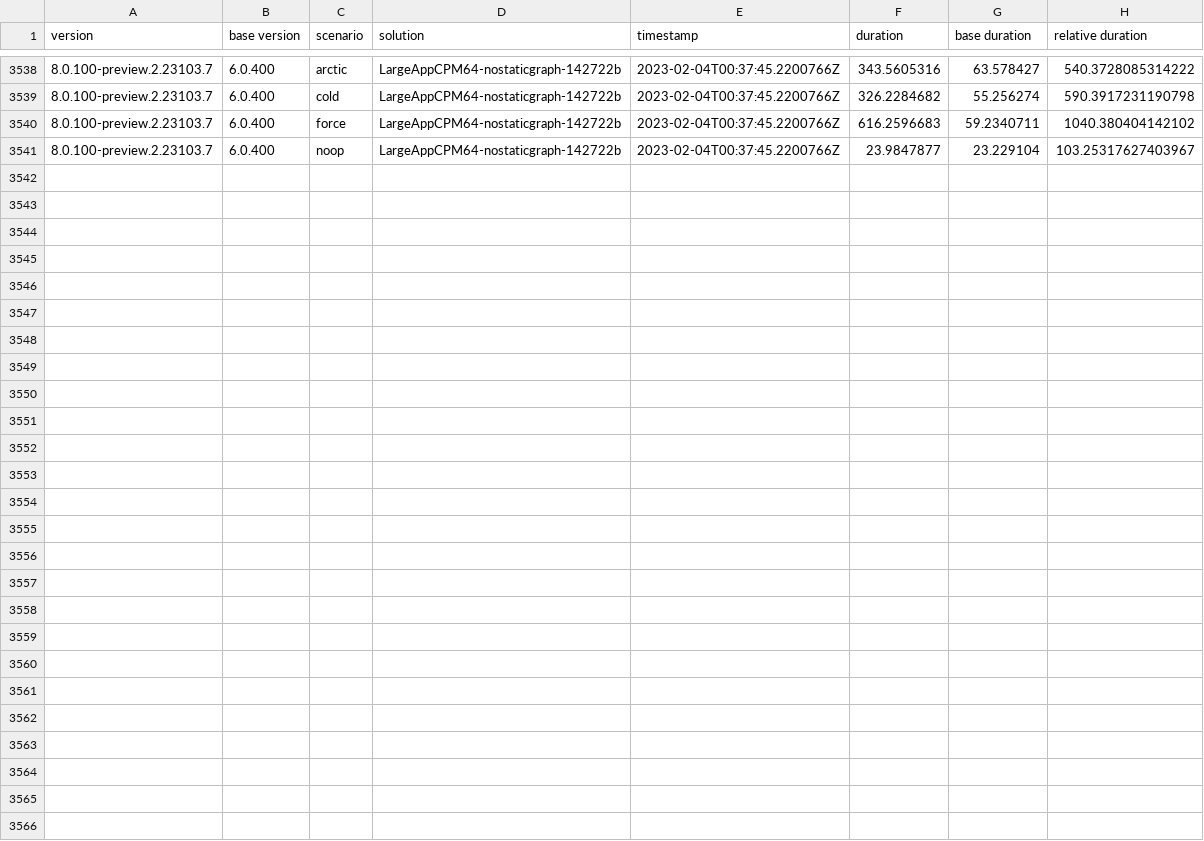
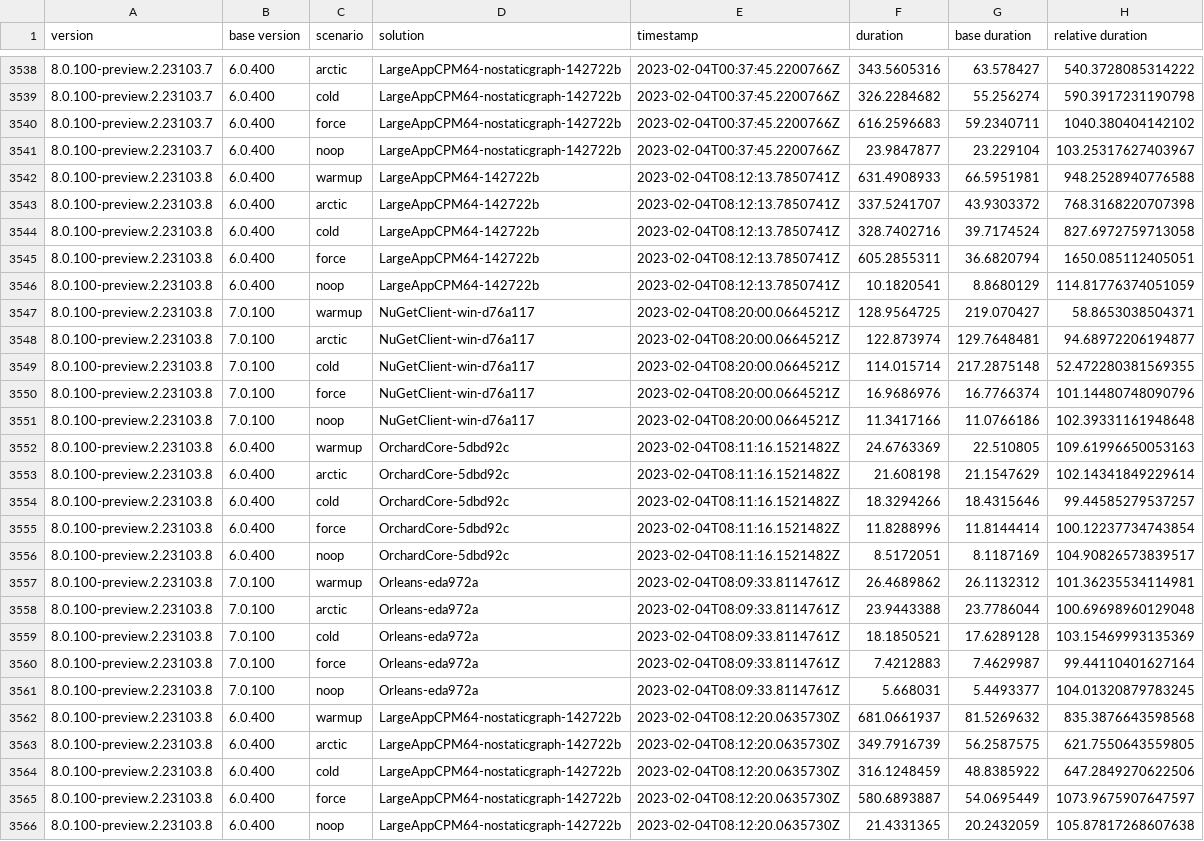
Before and after one commit to marcin-krystianc/NuPerfMonitor, a CSV file: data.csv, drawn as a sheet; only a part is shown, gaps mark what is left out; the diff names each change by its address in the sheet, - before the commit and + after, or states it on an @@ line.

```diff
--- a/data.csv
+++ b/data.csv
+row 3542: 8.0.100-preview.2.23103.8 | 6.0.400 | warmup | LargeAppCPM64-142722b | 2023-02-04T08:12:13.7850741Z | 631.4908933 | 66.5951981 | 948.2528940776588
+row 3543: 8.0.100-preview.2.23103.8 | 6.0.400 | arctic | LargeAppCPM64-142722b | 2023-02-04T08:12:13.7850741Z | 337.5241707 | 43.9303372 | 768.3168220707398
+row 3544: 8.0.100-preview.2.23103.8 | 6.0.400 | cold | LargeAppCPM64-142722b | 2023-02-04T08:12:13.7850741Z | 328.7402716 | 39.7174524 | 827.6972759713058
+row 3545: 8.0.100-preview.2.23103.8 | 6.0.400 | force | LargeAppCPM64-142722b | 2023-02-04T08:12:13.7850741Z | 605.2855311 | 36.6820794 | 1650.085112405051
+row 3546: 8.0.100-preview.2.23103.8 | 6.0.400 | noop | LargeAppCPM64-142722b | 2023-02-04T08:12:13.7850741Z | 10.1820541 | 8.8680129 | 114.81776374051059
+row 3547: 8.0.100-preview.2.23103.8 | 7.0.100 | warmup | NuGetClient-win-d76a117 | 2023-02-04T08:20:00.0664521Z | 128.9564725 | 219.070427 | 58.8653038504371
+row 3548: 8.0.100-preview.2.23103.8 | 7.0.100 | arctic | NuGetClient-win-d76a117 | 2023-02-04T08:20:00.0664521Z | 122.873974 | 129.7648481 | 94.68972206194877
+row 3549: 8.0.100-preview.2.23103.8 | 7.0.100 | cold | NuGetClient-win-d76a117 | 2023-02-04T08:20:00.0664521Z | 114.015714 | 217.2875148 | 52.472280381569355
+row 3550: 8.0.100-preview.2.23103.8 | 7.0.100 | force | NuGetClient-win-d76a117 | 2023-02-04T08:20:00.0664521Z | 16.9686976 | 16.7766374 | 101.14480748090796
+row 3551: 8.0.100-preview.2.23103.8 | 7.0.100 | noop | NuGetClient-win-d76a117 | 2023-02-04T08:20:00.0664521Z | 11.3417166 | 11.0766186 | 102.39331161948648
+row 3552: 8.0.100-preview.2.23103.8 | 6.0.400 | warmup | OrchardCore-5dbd92c | 2023-02-04T08:11:16.1521482Z | 24.6763369 | 22.510805 | 109.61996650053163
+row 3553: 8.0.100-preview.2.23103.8 | 6.0.400 | arctic | OrchardCore-5dbd92c | 2023-02-04T08:11:16.1521482Z | 21.608198 | 21.1547629 | 102.14341849229614
+row 3554: 8.0.100-preview.2.23103.8 | 6.0.400 | cold | OrchardCore-5dbd92c | 2023-02-04T08:11:16.1521482Z | 18.3294266 | 18.4315646 | 99.44585279537257
+row 3555: 8.0.100-preview.2.23103.8 | 6.0.400 | force | OrchardCore-5dbd92c | 2023-02-04T08:11:16.1521482Z | 11.8288996 | 11.8144414 | 100.12237734743854
+row 3556: 8.0.100-preview.2.23103.8 | 6.0.400 | noop | OrchardCore-5dbd92c | 2023-02-04T08:11:16.1521482Z | 8.5172051 | 8.1187169 | 104.90826573839517
+row 3557: 8.0.100-preview.2.23103.8 | 7.0.100 | warmup | Orleans-eda972a | 2023-02-04T08:09:33.8114761Z | 26.4689862 | 26.1132312 | 101.36235534114981
+row 3558: 8.0.100-preview.2.23103.8 | 7.0.100 | arctic | Orleans-eda972a | 2023-02-04T08:09:33.8114761Z | 23.9443388 | 23.7786044 | 100.69698960129048
+row 3559: 8.0.100-preview.2.23103.8 | 7.0.100 | cold | Orleans-eda972a | 2023-02-04T08:09:33.8114761Z | 18.1850521 | 17.6289128 | 103.15469993135369
+row 3560: 8.0.100-preview.2.23103.8 | 7.0.100 | force | Orleans-eda972a | 2023-02-04T08:09:33.8114761Z | 7.4212883 | 7.4629987 | 99.44110401627164
+row 3561: 8.0.100-preview.2.23103.8 | 7.0.100 | noop | Orleans-eda972a | 2023-02-04T08:09:33.8114761Z | 5.668031 | 5.4493377 | 104.01320879783245
+row 3562: 8.0.100-preview.2.23103.8 | 6.0.400 | warmup | LargeAppCPM64-nostaticgraph-142722b | 2023-02-04T08:12:20.0635730Z | 681.0661937 | 81.5269632 | 835.3876643598568
+row 3563: 8.0.100-preview.2.23103.8 | 6.0.400 | arctic | LargeAppCPM64-nostaticgraph-142722b | 2023-02-04T08:12:20.0635730Z | 349.7916739 | 56.2587575 | 621.7550643559805
+row 3564: 8.0.100-preview.2.23103.8 | 6.0.400 | cold | LargeAppCPM64-nostaticgraph-142722b | 2023-02-04T08:12:20.0635730Z | 316.1248459 | 48.8385922 | 647.2849270622506
+row 3565: 8.0.100-preview.2.23103.8 | 6.0.400 | force | LargeAppCPM64-nostaticgraph-142722b | 2023-02-04T08:12:20.0635730Z | 580.6893887 | 54.0695449 | 1073.9675907647597
+row 3566: 8.0.100-preview.2.23103.8 | 6.0.400 | noop | LargeAppCPM64-nostaticgraph-142722b | 2023-02-04T08:12:20.0635730Z | 21.4331365 | 20.2432059 | 105.87817268607638
```
